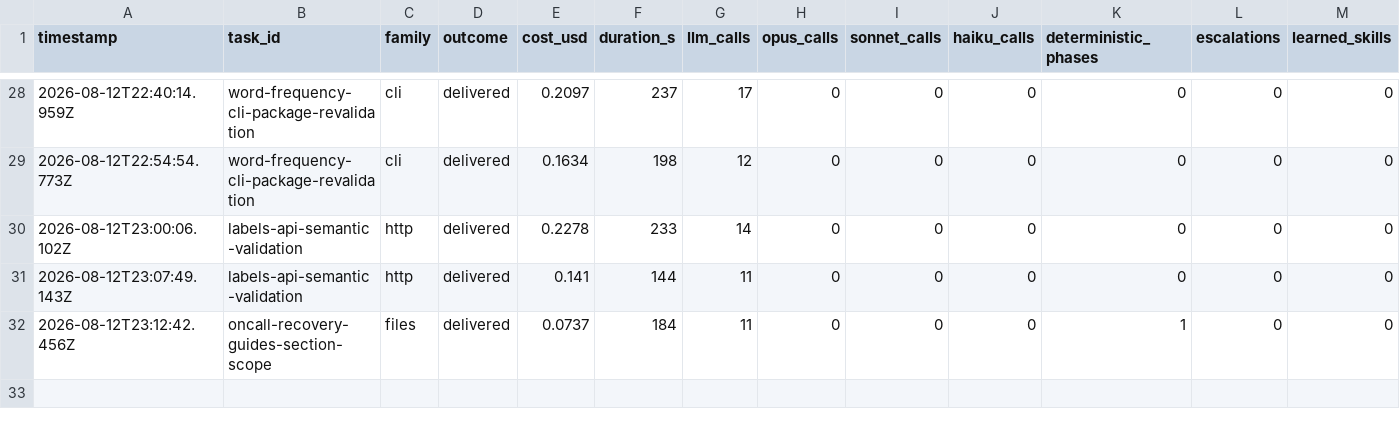
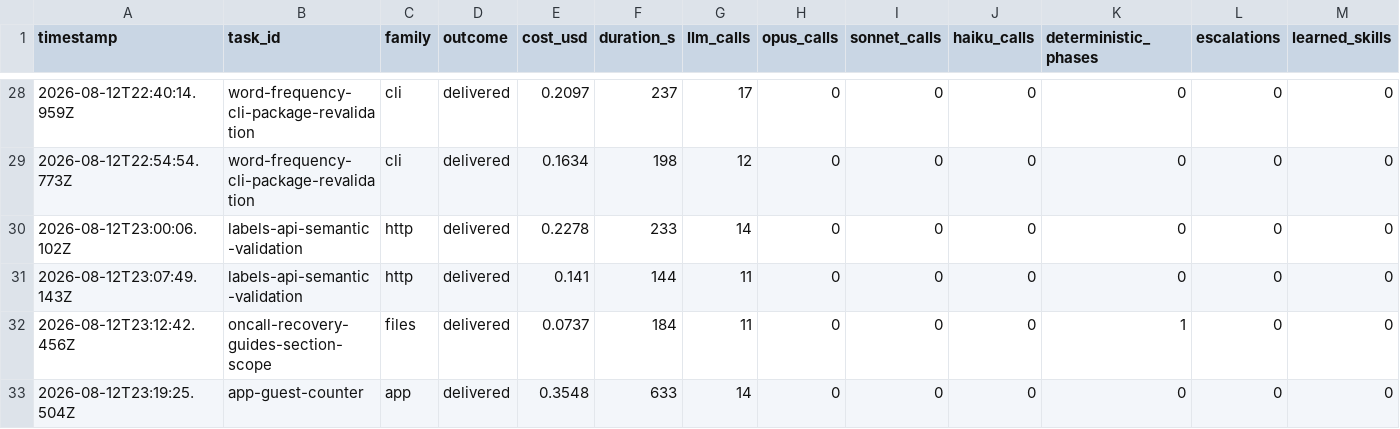
Before and after one commit to mgtf/atoma, a CSV file: burnin/results-openai-zai.csv, drawn as a sheet; only a part is shown, gaps mark what is left out; rows hold the shown columns only; the diff names each change by its address in the sheet, - before the commit and + after, or states it on an @@ line.

```diff
--- a/burnin/results-openai-zai.csv
+++ b/burnin/results-openai-zai.csv
+row 33: 2026-08-12T23:19:25.504Z | app-guest-counter | app | delivered | 0.3548 | 633 | 14 | 0 | 0 | 0 | 0 | 0 | 0
```
Also changed, not shown: 8 other files.
